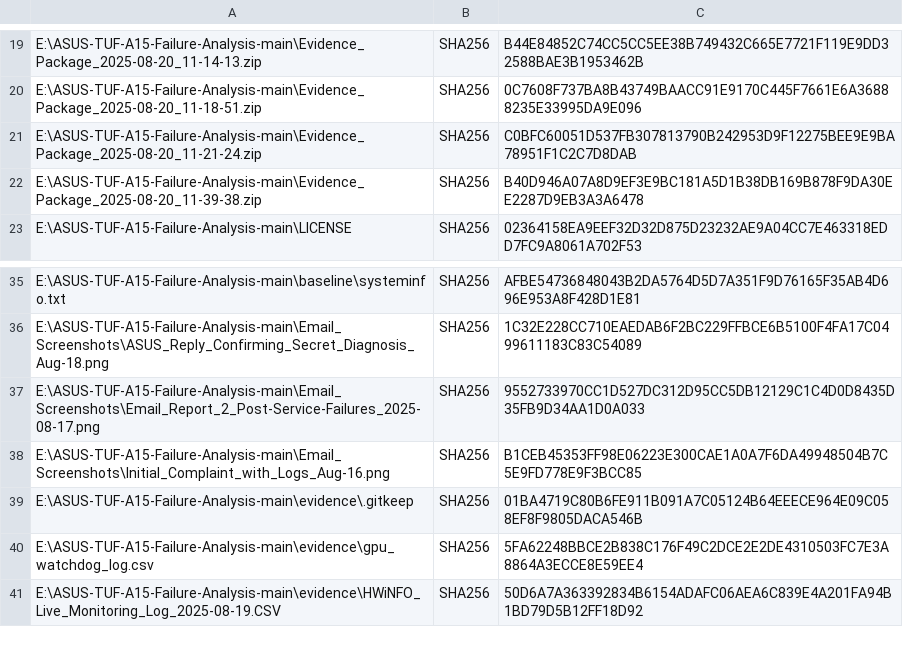
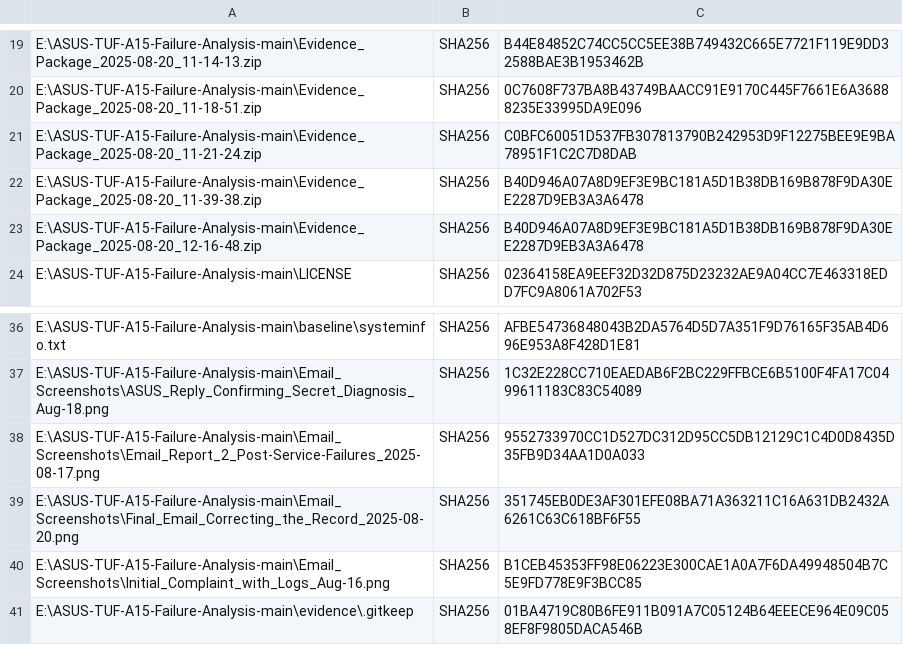
Before and after one commit to priyanshuphenomenal007/ASUS-TUF-A15-Failure-Analysis, a CSV file: CHECKSUMS_SHA256.csv, drawn as a sheet; only a part is shown, gaps mark what is left out; the shorter side is filled out with more unchanged rows; the diff names each change by its address in the sheet, - before the commit and + after, or states it on an @@ line.

Commit message:
Add final email sent to ASUS correcting the service record on Aug 20

```diff
--- a/CHECKSUMS_SHA256.csv
+++ b/CHECKSUMS_SHA256.csv
+row 23: E:\ASUS-TUF-A15-Failure-Analysis-main\Evidence_Package_2025-08-20_12-16-48.zip | SHA256 | B40D946A07A8D9EF3E9BC181A5D1B38DB169B878F9DA30EE2287D9EB3A3A6478
+row 39: E:\ASUS-TUF-A15-Failure-Analysis-main\Email_Screenshots\Final_Email_Correcting_the_Record_2025-08-20.png | SHA256 | 351745EB0DE3AF301EFE08BA71A363211C16A631DB2432A6261C63C618BF6F55
```
Also changed, not shown: 1 other file.
